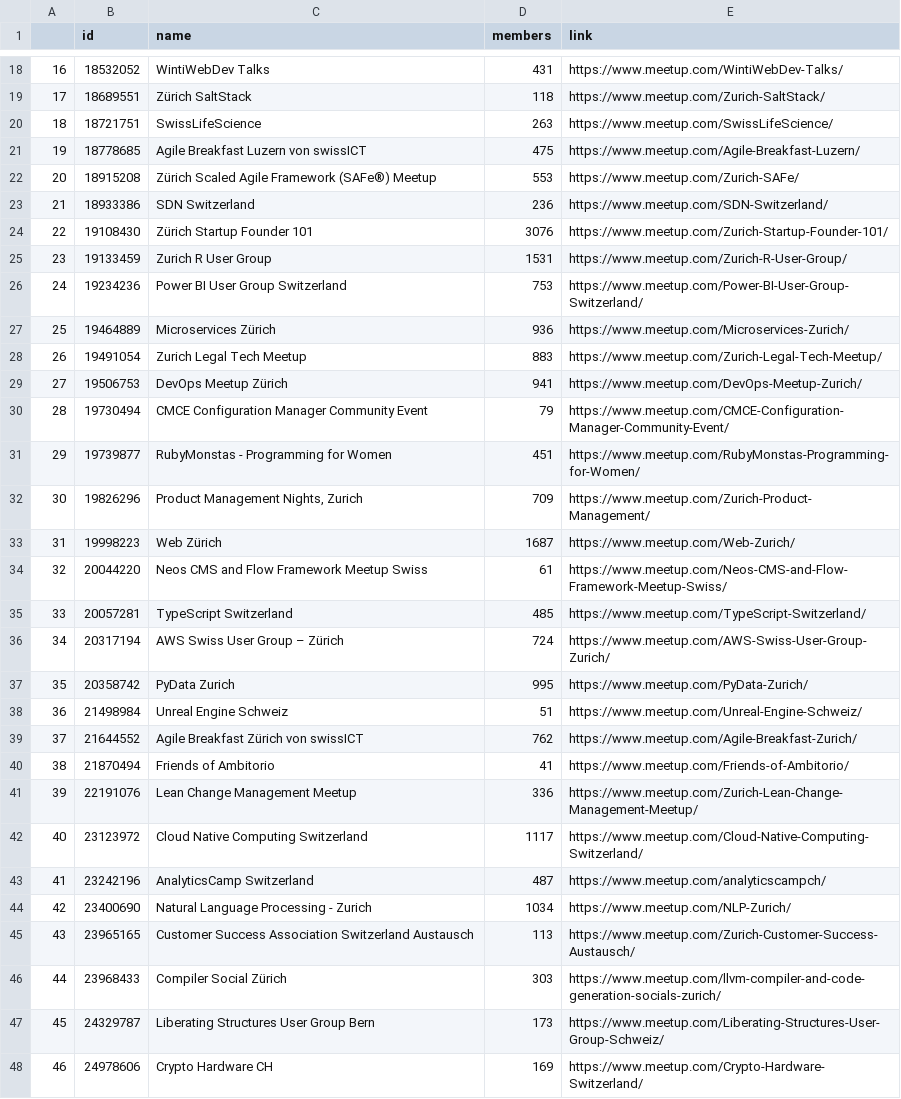
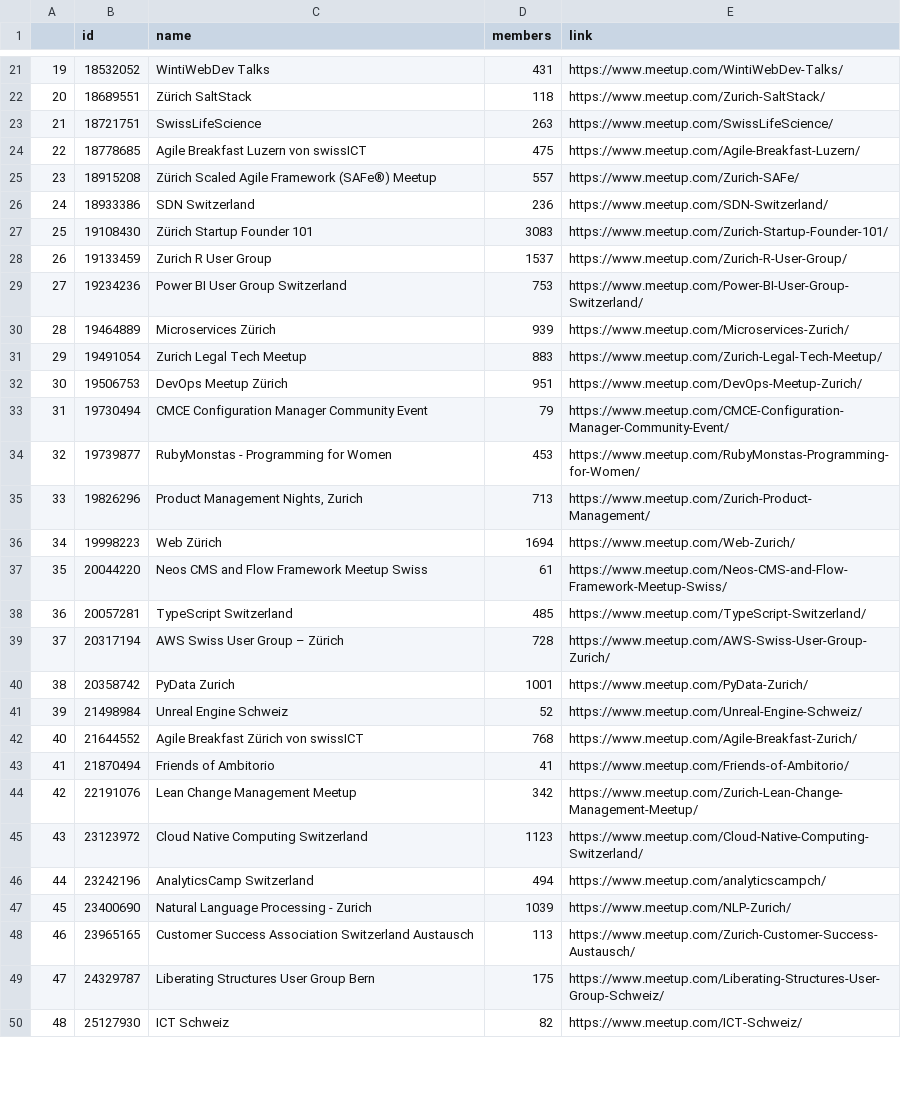
Before and after one commit to sogukma/MeetupGraphAnalysis, a CSV file: groupsZH.csv, drawn as a sheet; only a part is shown, gaps mark what is left out; the shorter side is filled out with more unchanged rows; removed rows and columns are numbered as before the commit, all else as after; the diff covers the shown part only; the diff names each change by its address in the sheet, - before the commit and + after, or states it on an @@ line.

```diff
--- a/groupsZH.csv
+++ b/groupsZH.csv
@@ column A renumbered between rows 4 and 91 @@
-D25 (members): 553
+D25 (members): 557
-D27 (members): 3076
+D27 (members): 3083
-D28 (members): 1531
+D28 (members): 1537
-D30 (members): 936
+D30 (members): 939
-D32 (members): 941
+D32 (members): 951
-D34 (members): 451
+D34 (members): 453
-D35 (members): 709
+D35 (members): 713
-D36 (members): 1687
+D36 (members): 1694
-D39 (members): 724
+D39 (members): 728
-D40 (members): 995
+D40 (members): 1001
-D41 (members): 51
+D41 (members): 52
-D42 (members): 762
+D42 (members): 768
-D44 (members): 336
+D44 (members): 342
-D45 (members): 1117
+D45 (members): 1123
-D46 (members): 487
+D46 (members): 494
-D47 (members): 1034
+D47 (members): 1039
-row 46: 44 | 23968433 | Compiler Social Zürich | 303 | https://www.meetup.com/llvm-compiler-and-code-generation-socials-zurich/
-D49 (members): 173
+D49 (members): 175
-row 48: 46 | 24978606 | Crypto Hardware CH | 169 | https://www.meetup.com/Crypto-Hardware-Switzerland/
```
Also changed, not shown: 8 added rows, 8 removed rows and 39 edited cells elsewhere in this file, eventsOracle.csv, eventsZH.csv, 17 other files.
